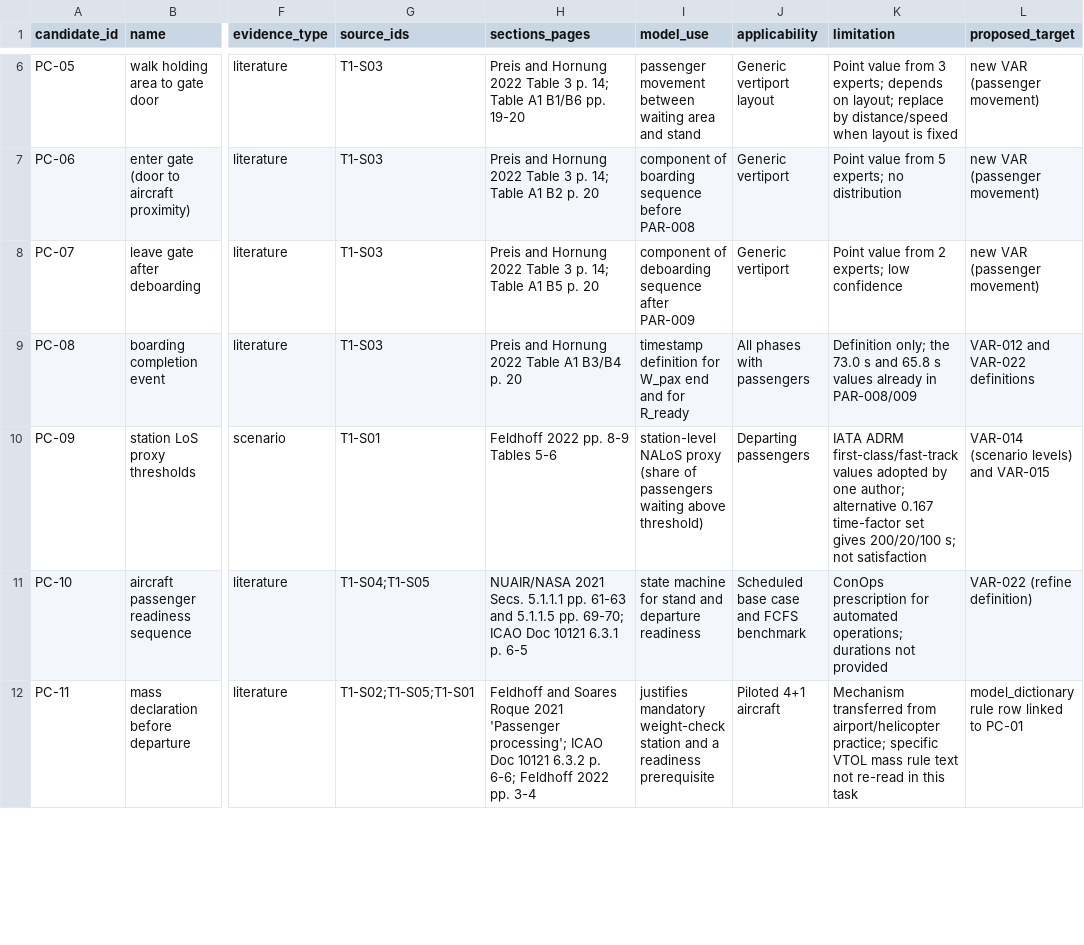
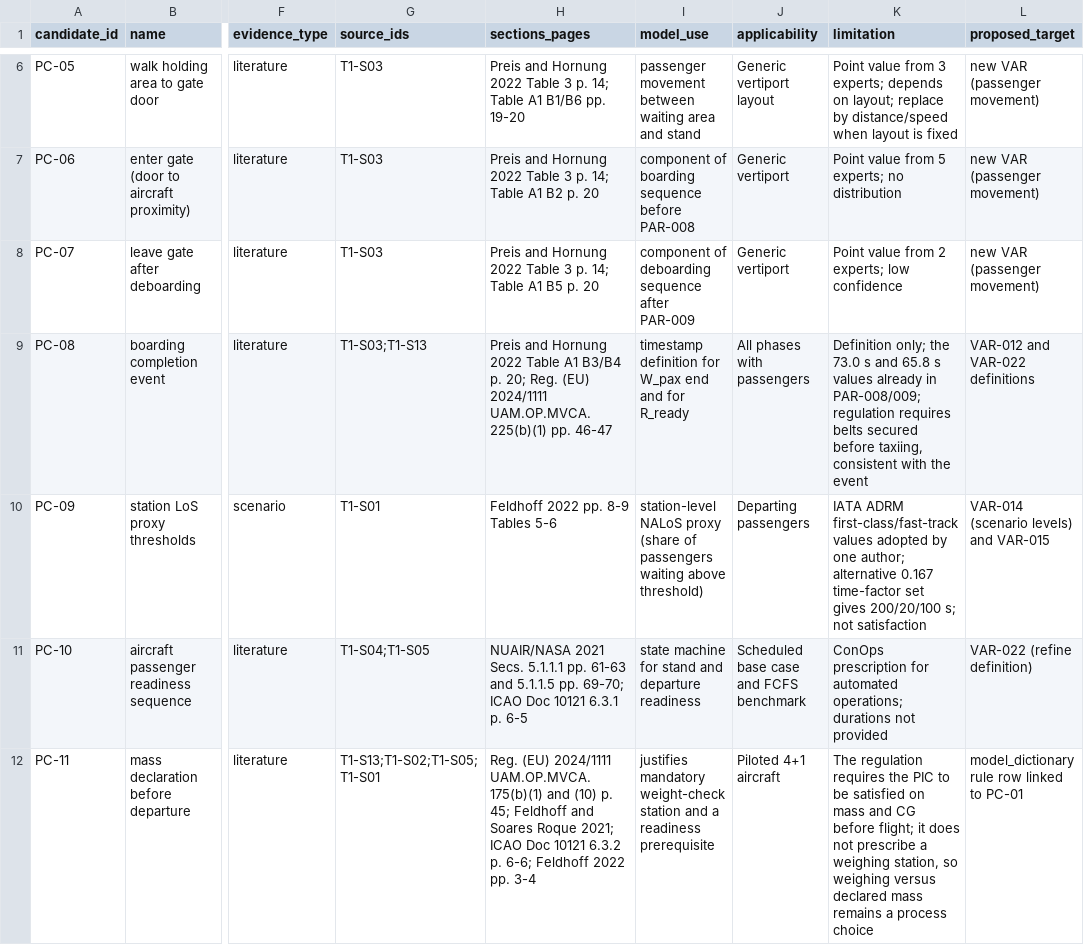
Before and after one commit to LuizTozi/IH-214, a CSV file: claude/outputs/TASK_01_PARAMETER_CANDIDATES.csv, drawn as a sheet; only a part is shown, gaps mark what is left out; the diff covers the shown part only; the diff names each change by its address in the sheet, - before the commit and + after, or states it on an @@ line.

```diff
--- a/claude/outputs/TASK_01_PARAMETER_CANDIDATES.csv
+++ b/claude/outputs/TASK_01_PARAMETER_CANDIDATES.csv
-G9 (source_ids): T1-S03
+G9 (source_ids): T1-S03;T1-S13
-H9 (sections_pages): …B3/B4 p. 20
+H9 (sections_pages): …B3/B4 p. 20; Reg. (EU) 2024/1111 UAM.OP.MVCA.225(b)(1) pp. 46-47
-K9 (limitation): …already in PAR-008/009
+K9 (limitation): …already in PAR-008/009; regulation requires belts secured before taxiing, consistent with the event
-G12 (source_ids): T1-S02;T1-S05;T1-S01
+G12 (source_ids): T1-S13;T1-S02;T1-S05;T1-S01
-H12 (sections_pages): Feldhoff and Soares Roque 2021 'Passenger processing'; ICAO Doc…
+H12 (sections_pages): Reg. (EU) 2024/1111 UAM.OP.MVCA.175(b)(1) and (10) p. 45; Feldhoff and Soares Roque 2021; ICAO Doc…
-K12 (limitation): Mechanism transferred from airport/helicopter practice; specific VTOL mass rule text not re-read in this task
+K12 (limitation): The regulation requires the PIC to be satisfied on mass and CG before flight; it does not prescribe a weighing station, so weighing versus declared mass remains a process choice
```
Also changed, not shown: 2 added rows and 12 edited cells elsewhere in this file, claude/outputs/TASK_01_SOURCE_TABLE.csv, data/literature_matrix.csv, 5 other files.
